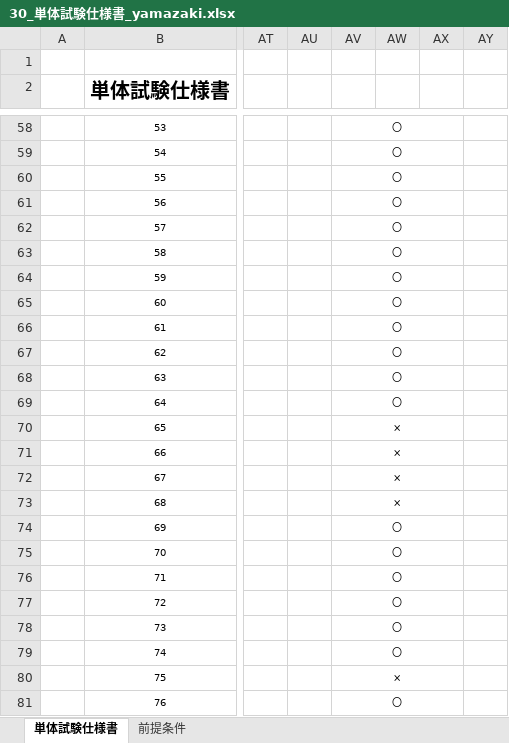
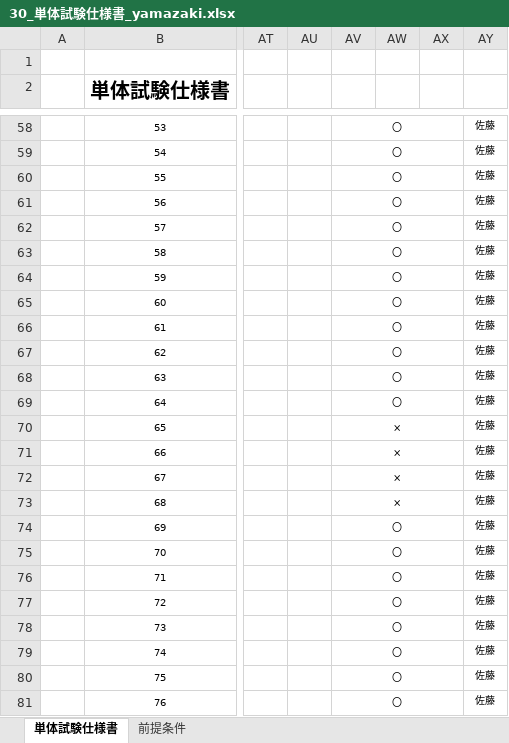
Before and after one commit to ibuki-yamazaki/ibuki-yamazaki-educare3, an Excel workbook: 3_10_java_advance/30_単体試験仕様書_yamazaki.xlsx, sheet 単体試験仕様書, drawn as a sheet; only a part is shown, gaps mark what is left out; values as stored, in another font and other column widths than the file's, no borders; the diff covers the shown part only; the diff names each change by its address in the sheet, - before the commit and + after, or states it on an @@ line.

```diff
--- a/3_10_java_advance/30_単体試験仕様書_yamazaki.xlsx (sheet 単体試験仕様書)
+++ b/3_10_java_advance/30_単体試験仕様書_yamazaki.xlsx (sheet 単体試験仕様書)
-AY58:AY81: (empty)
+AY58:AY81: 佐藤
-AV80: ×
+AV80: 〇
```
Also changed, not shown: 52 edited cells elsewhere in this sheet, 2 other files.
